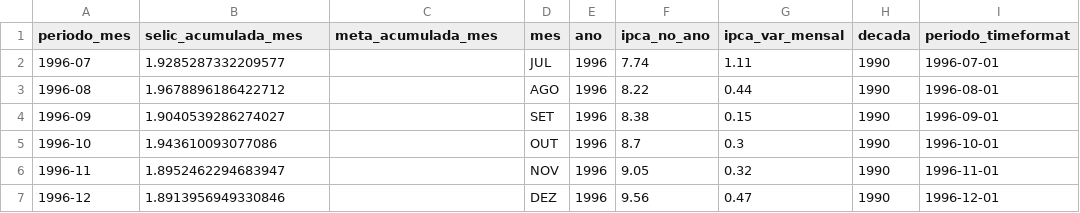
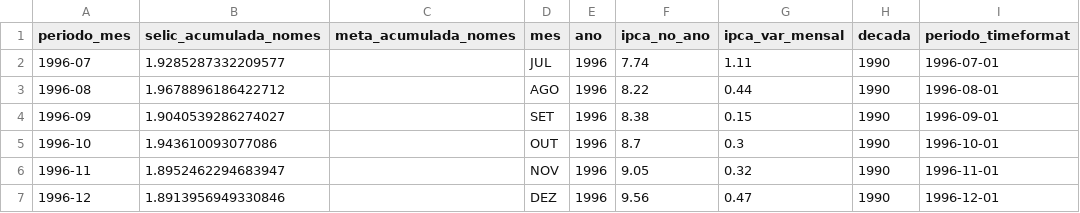
Before and after one commit to mapassos/brazil-macroeconomics-data-analysis-and-pipeline, a TSV file: dados/selic_ipca_mensal.tsv, drawn as a sheet; only a part is shown.

```diff
--- a/dados/selic_ipca_mensal.tsv
+++ b/dados/selic_ipca_mensal.tsv
@@ -1,2 +1,2 @@
-periodo_mes	selic_acumulada_mes	meta_acumulada_mes	mes	ano	ipca_no_ano	ipca_var_mensal	decada	periodo_timeformat
+periodo_mes	selic_acumulada_nomes	meta_acumulada_nomes	mes	ano	ipca_no_ano	ipca_var_mensal	decada	periodo_timeformat
 1996-07	1.9285287332209577		JUL	1996	7.74	1.11	1990	1996-07-01
```
Also changed, not shown: dados/selic_ipca_noano.tsv, dados/selic_transformacao_preliminar.tsv, 8 other files.
